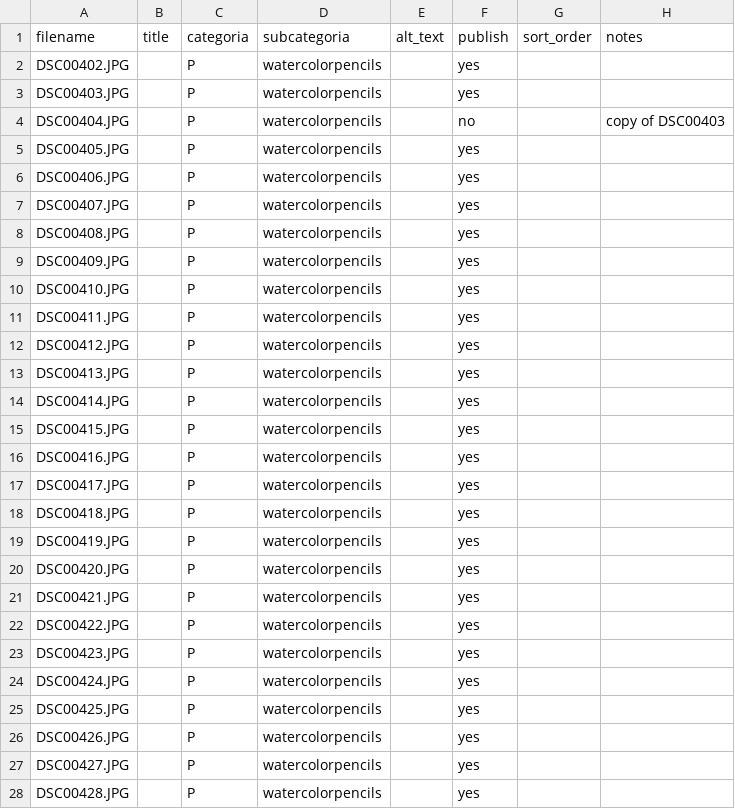
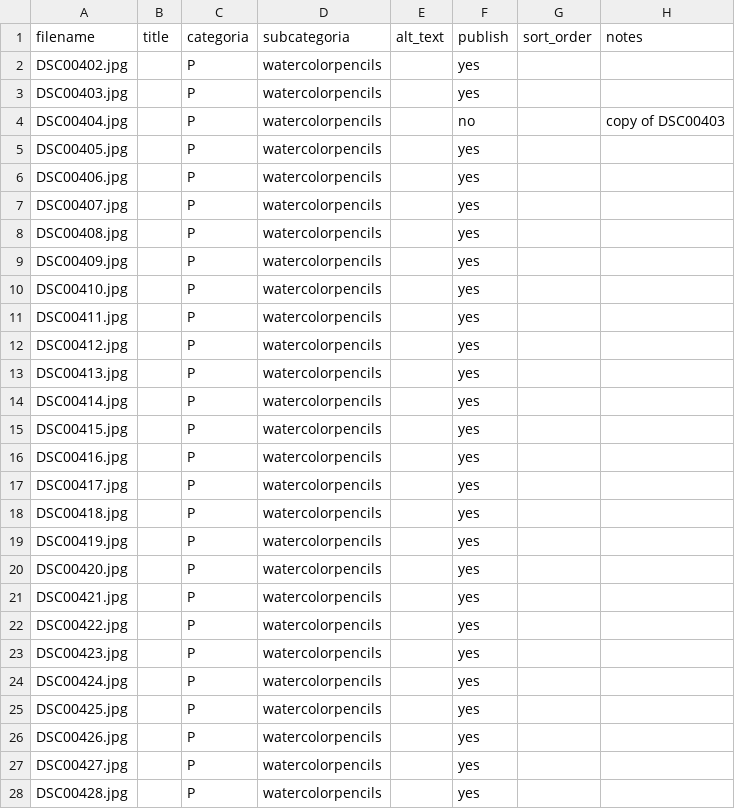
Before and after one commit to DavidPaeres/art-of-syd, a CSV file: images/imagesManifest.csv, drawn as a sheet; only a part is shown; the diff covers the shown part only.

Commit message:
cambio de JPG a jpg en manifest

```diff
--- a/images/imagesManifest.csv
+++ b/images/imagesManifest.csv
@@ -1,28 +1,28 @@
 filename,title,categoria,subcategoria,alt_text,publish,sort_order,notes
-DSC00402.JPG,,P,watercolorpencils,,yes,,
-DSC00403.JPG,,P,watercolorpencils,,yes,,
-DSC00404.JPG,,P,watercolorpencils,,no,,copy of DSC00403
-DSC00405.JPG,,P,watercolorpencils,,yes,,
-DSC00406.JPG,,P,watercolorpencils,,yes,,
-DSC00407.JPG,,P,watercolorpencils,,yes,,
-DSC00408.JPG,,P,watercolorpencils,,yes,,
-DSC00409.JPG,,P,watercolorpencils,,yes,,
-DSC00410.JPG,,P,watercolorpencils,,yes,,
-DSC00411.JPG,,P,watercolorpencils,,yes,,
-DSC00412.JPG,,P,watercolorpencils,,yes,,
-DSC00413.JPG,,P,watercolorpencils,,yes,,
-DSC00414.JPG,,P,watercolorpencils,,yes,,
-DSC00415.JPG,,P,watercolorpencils,,yes,,
-DSC00416.JPG,,P,watercolorpencils,,yes,,
-DSC00417.JPG,,P,watercolorpencils,,yes,,
-DSC00418.JPG,,P,watercolorpencils,,yes,,
-DSC00419.JPG,,P,watercolorpencils,,yes,,
-DSC00420.JPG,,P,watercolorpencils,,yes,,
-DSC00421.JPG,,P,watercolorpencils,,yes,,
-DSC00422.JPG,,P,watercolorpencils,,yes,,
-DSC00423.JPG,,P,watercolorpencils,,yes,,
-DSC00424.JPG,,P,watercolorpencils,,yes,,
-DSC00425.JPG,,P,watercolorpencils,,yes,,
-DSC00426.JPG,,P,watercolorpencils,,yes,,
-DSC00427.JPG,,P,watercolorpencils,,yes,,
-DSC00428.JPG,,P,watercolorpencils,,yes,,
+DSC00402.jpg,,P,watercolorpencils,,yes,,
+DSC00403.jpg,,P,watercolorpencils,,yes,,
+DSC00404.jpg,,P,watercolorpencils,,no,,copy of DSC00403
+DSC00405.jpg,,P,watercolorpencils,,yes,,
+DSC00406.jpg,,P,watercolorpencils,,yes,,
+DSC00407.jpg,,P,watercolorpencils,,yes,,
+DSC00408.jpg,,P,watercolorpencils,,yes,,
+DSC00409.jpg,,P,watercolorpencils,,yes,,
+DSC00410.jpg,,P,watercolorpencils,,yes,,
+DSC00411.jpg,,P,watercolorpencils,,yes,,
+DSC00412.jpg,,P,watercolorpencils,,yes,,
+DSC00413.jpg,,P,watercolorpencils,,yes,,
+DSC00414.jpg,,P,watercolorpencils,,yes,,
+DSC00415.jpg,,P,watercolorpencils,,yes,,
+DSC00416.jpg,,P,watercolorpencils,,yes,,
+DSC00417.jpg,,P,watercolorpencils,,yes,,
+DSC00418.jpg,,P,watercolorpencils,,yes,,
+DSC00419.jpg,,P,watercolorpencils,,yes,,
+DSC00420.jpg,,P,watercolorpencils,,yes,,
+DSC00421.jpg,,P,watercolorpencils,,yes,,
+DSC00422.jpg,,P,watercolorpencils,,yes,,
+DSC00423.jpg,,P,watercolorpencils,,yes,,
+DSC00424.jpg,,P,watercolorpencils,,yes,,
+DSC00425.jpg,,P,watercolorpencils,,yes,,
+DSC00426.jpg,,P,watercolorpencils,,yes,,
+DSC00427.jpg,,P,watercolorpencils,,yes,,
+DSC00428.jpg,,P,watercolorpencils,,yes,,
```
Also changed, not shown: 129 edited cells elsewhere in this file.
